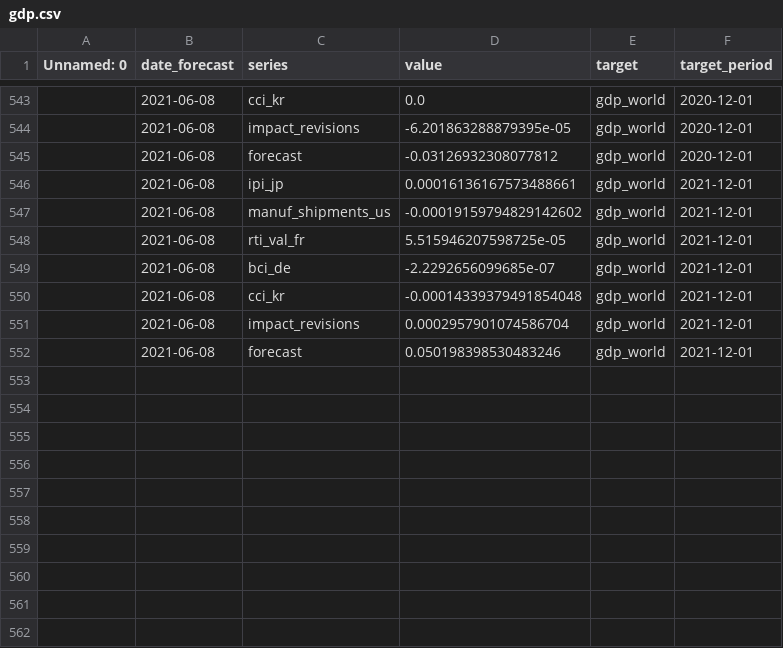
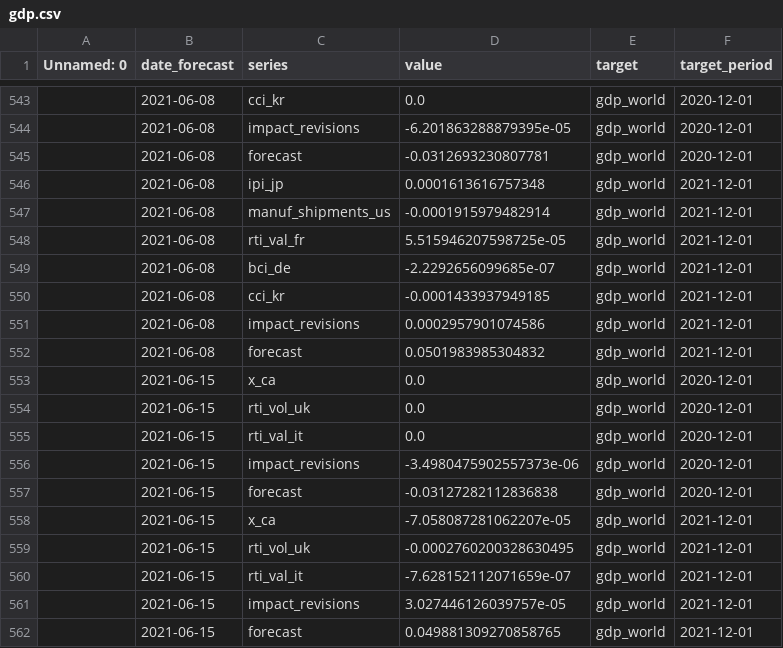
Before and after one commit to dhopp1-UNCTAD/unctad-nowcast-web, a CSV file: nowcasts/data/gdp.csv, drawn as a sheet; only a part is shown, gaps mark what is left out.

```diff
--- a/nowcasts/data/gdp.csv
+++ b/nowcasts/data/gdp.csv
@@ -544,9 +544,19 @@ Unnamed: 0,date_forecast,series,value,target,target_period
 ,2021-06-08,impact_revisions,-6.201863288879395e-05,gdp_world,2020-12-01
-,2021-06-08,forecast,-0.03126932308077812,gdp_world,2020-12-01
-,2021-06-08,ipi_jp,0.00016136167573488661,gdp_world,2021-12-01
-,2021-06-08,manuf_shipments_us,-0.00019159794829142602,gdp_world,2021-12-01
+,2021-06-08,forecast,-0.0312693230807781,gdp_world,2020-12-01
+,2021-06-08,ipi_jp,0.0001613616757348,gdp_world,2021-12-01
+,2021-06-08,manuf_shipments_us,-0.0001915979482914,gdp_world,2021-12-01
 ,2021-06-08,rti_val_fr,5.515946207598725e-05,gdp_world,2021-12-01
 ,2021-06-08,bci_de,-2.2292656099685e-07,gdp_world,2021-12-01
-,2021-06-08,cci_kr,-0.00014339379491854048,gdp_world,2021-12-01
-,2021-06-08,impact_revisions,0.0002957901074586704,gdp_world,2021-12-01
-,2021-06-08,forecast,0.050198398530483246,gdp_world,2021-12-01
+,2021-06-08,cci_kr,-0.0001433937949185,gdp_world,2021-12-01
+,2021-06-08,impact_revisions,0.0002957901074586,gdp_world,2021-12-01
+,2021-06-08,forecast,0.0501983985304832,gdp_world,2021-12-01
+,2021-06-15,x_ca,0.0,gdp_world,2020-12-01
+,2021-06-15,rti_vol_uk,0.0,gdp_world,2020-12-01
+,2021-06-15,rti_val_it,0.0,gdp_world,2020-12-01
+,2021-06-15,impact_revisions,-3.4980475902557373e-06,gdp_world,2020-12-01
+,2021-06-15,forecast,-0.03127282112836838,gdp_world,2020-12-01
+,2021-06-15,x_ca,-7.058087281062207e-05,gdp_world,2021-12-01
+,2021-06-15,rti_vol_uk,-0.0002760200328630495,gdp_world,2021-12-01
+,2021-06-15,rti_val_it,-7.628152112071659e-07,gdp_world,2021-12-01
+,2021-06-15,impact_revisions,3.027446126039757e-05,gdp_world,2021-12-01
+,2021-06-15,forecast,0.049881309270858765,gdp_world,2021-12-01
```
Also changed, not shown: nowcasts/data/actuals.csv, nowcasts/data/data.csv, 1 other file.
